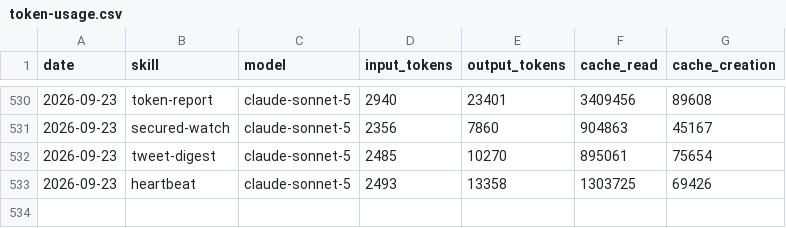
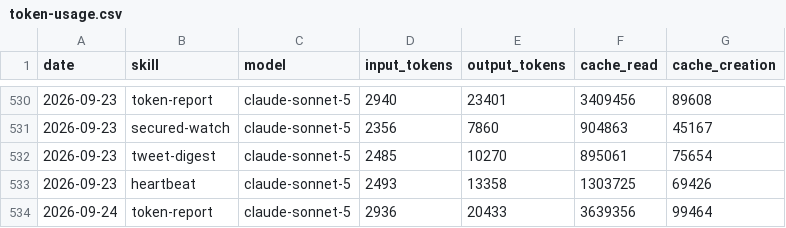
Before and after one commit to aaronjmars/aeon-agent, a CSV file: memory/token-usage.csv, drawn as a sheet; only a part is shown, gaps mark what is left out.

Commit message:
chore(token-report): auto-commit 2026-09-24

```diff
--- a/memory/token-usage.csv
+++ b/memory/token-usage.csv
@@ -533 +533,2 @@ date,skill,model,input_tokens,output_tokens,cache_read,cache_creation
 2026-09-23,heartbeat,claude-sonnet-5,2493,13358,1303725,69426
+2026-09-24,token-report,claude-sonnet-5,2936,20433,3639356,99464
```
Also changed, not shown: 13 other files.
